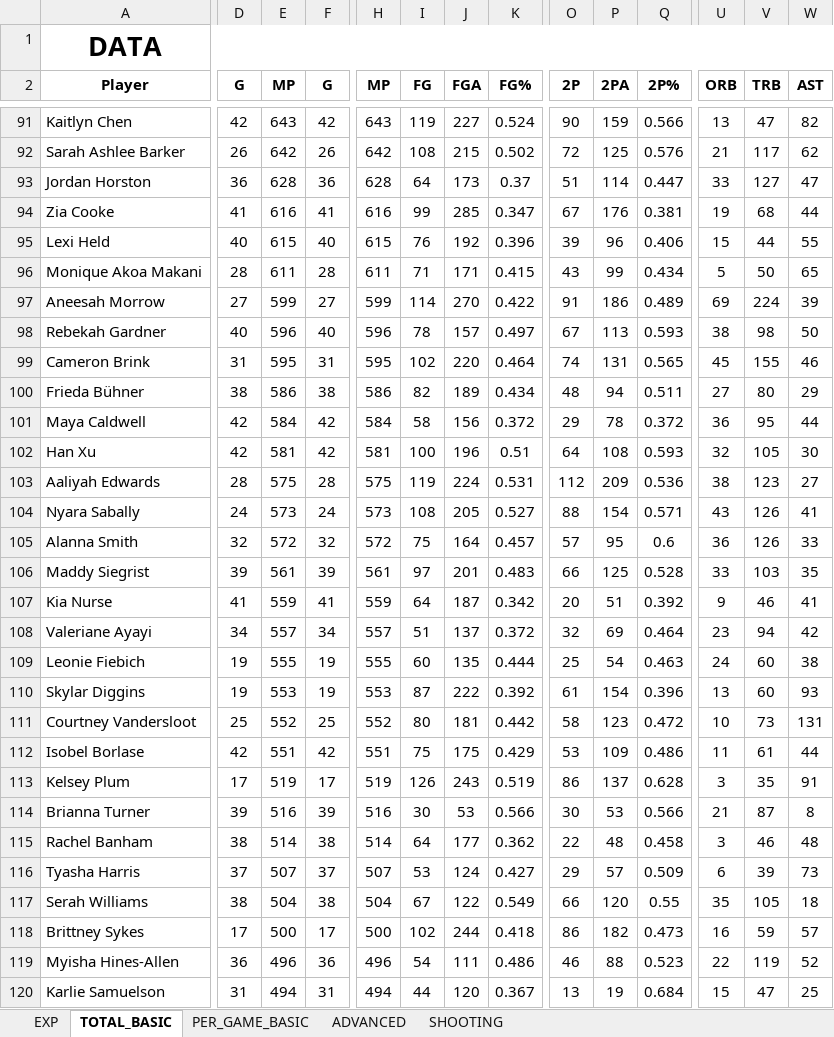
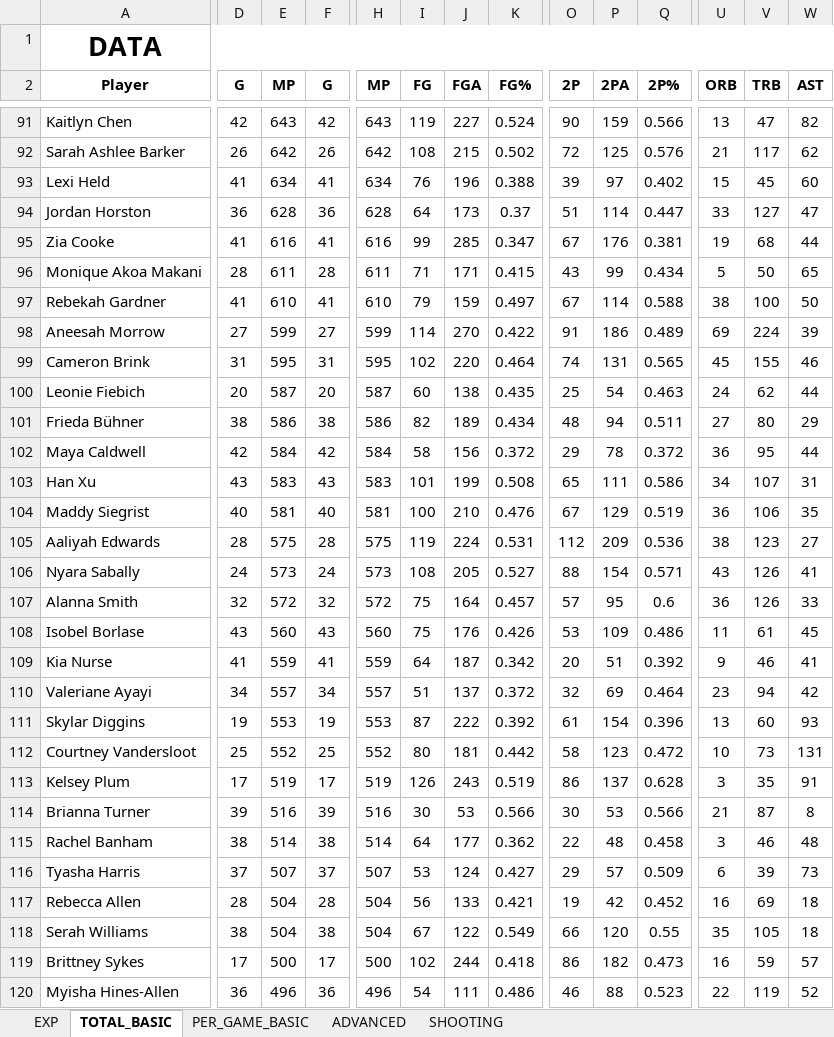
Before and after one commit to clementvg-create/WNBA_STATS_PLAYER, an Excel workbook: STATS_2026.xlsx, sheet TOTAL_BASIC, drawn as a sheet; only a part is shown, gaps mark what is left out; the shorter side is filled out with more unchanged rows; values as stored, in another font and other column widths than the file's, no borders; conditional formats not drawn; removed rows and columns are numbered as before the commit, all else as after; rows hold the shown columns only; the diff covers the shown part only; the diff names each change by its address in the sheet, - before the commit and + after, or states it on an @@ line.

```diff
--- a/STATS_2026.xlsx (sheet TOTAL_BASIC)
+++ b/STATS_2026.xlsx (sheet TOTAL_BASIC)
+row 93: Lexi Held | 41 | 634 | 41 | 634 | 76 | 196 | 0.388 | 39 | 97 | 0.402 | 15 | 45 | 60
-row 95: Lexi Held | 40 | 615 | 40 | 615 | 76 | 192 | 0.396 | 39 | 96 | 0.406 | 15 | 44 | 55
+row 97: Rebekah Gardner | 41 | 610 | 41 | 610 | 79 | 159 | 0.497 | 67 | 114 | 0.588 | 38 | 100 | 50
-row 98: Rebekah Gardner | 40 | 596 | 40 | 596 | 78 | 157 | 0.497 | 67 | 113 | 0.593 | 38 | 98 | 50
+row 100: Leonie Fiebich | 20 | 587 | 20 | 587 | 60 | 138 | 0.435 | 25 | 54 | 0.463 | 24 | 62 | 44
-D103 (G): 42
+D103 (G): 43
-E103 (MP): 581
+E103 (MP): 583
-F103 (G): 42
+F103 (G): 43
-H103 (MP): 581
+H103 (MP): 583
-I103 (FG): 100
+I103 (FG): 101
-J103 (FGA): 196
+J103 (FGA): 199
-K103 (FG%): 0.51
+K103 (FG%): 0.508
-O103 (2P): 64
+O103 (2P): 65
-P103 (2PA): 108
+P103 (2PA): 111
-Q103 (2P%): 0.593
+Q103 (2P%): 0.586
-U103 (ORB): 32
+U103 (ORB): 34
-V103 (TRB): 105
+V103 (TRB): 107
-W103 (AST): 30
+W103 (AST): 31
+row 104: Maddy Siegrist | 40 | 581 | 40 | 581 | 100 | 210 | 0.476 | 67 | 129 | 0.519 | 36 | 106 | 35
-row 106: Maddy Siegrist | 39 | 561 | 39 | 561 | 97 | 201 | 0.483 | 66 | 125 | 0.528 | 33 | 103 | 35
+row 108: Isobel Borlase | 43 | 560 | 43 | 560 | 75 | 176 | 0.426 | 53 | 109 | 0.486 | 11 | 61 | 45
-row 109: Leonie Fiebich | 19 | 555 | 19 | 555 | 60 | 135 | 0.444 | 25 | 54 | 0.463 | 24 | 60 | 38
-row 112: Isobel Borlase | 42 | 551 | 42 | 551 | 75 | 175 | 0.429 | 53 | 109 | 0.486 | 11 | 61 | 44
+row 117: Rebecca Allen | 28 | 504 | 28 | 504 | 56 | 133 | 0.421 | 19 | 42 | 0.452 | 16 | 69 | 18
```
Also changed, not shown: 21 added rows, 22 removed rows and 170 edited cells elsewhere in this sheet, sheet ADVANCED, sheet SHOOTING, sheet PER_GAME_BASIC, formulas that keep their value.
